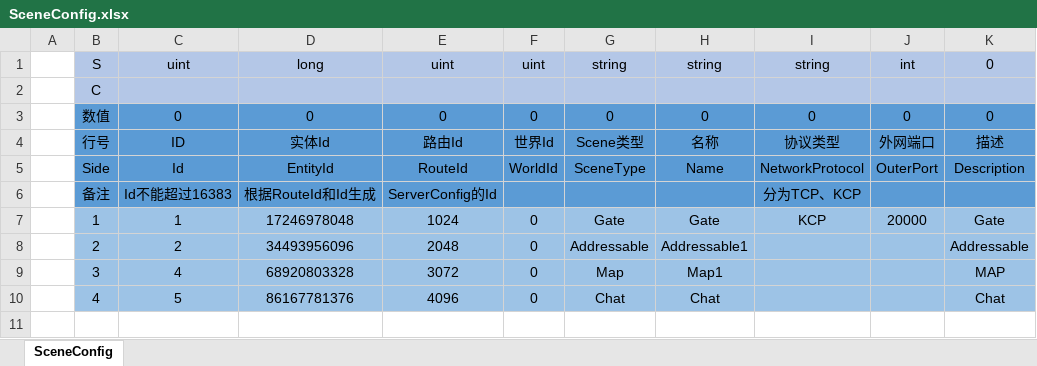
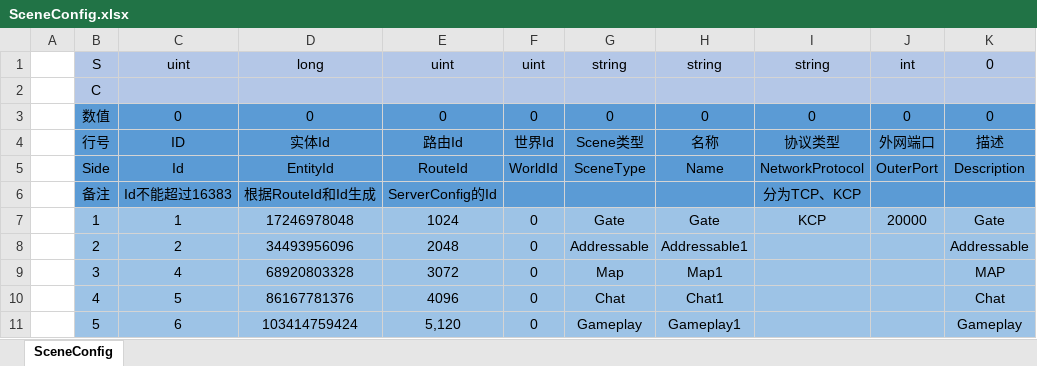
Before and after one commit to ALEXTANGXIAO/TEngine, an Excel workbook: DotNet/Config/Excel/Server/SceneConfig.xlsx, sheet SceneConfig, drawn as a sheet; values as stored, in another font and other column widths than the file's, no borders; the diff names each change by its address in the sheet, - before the commit and + after, or states it on an @@ line.

Commit message:
[+] Add GamePlayScene
[+] Add GamePlayScene

```diff
--- a/DotNet/Config/Excel/Server/SceneConfig.xlsx (sheet SceneConfig)
+++ b/DotNet/Config/Excel/Server/SceneConfig.xlsx (sheet SceneConfig)
-H10: Chat
+H10: Chat1
+row 11:  | 5 | 6 | 103414759424 | 5,120 | 0 | Gameplay | Gameplay1 |  |  | Gameplay
```
Also changed, not shown: DotNet/Config/Excel/Server/ServerConfig.xlsx, 8 other files.
